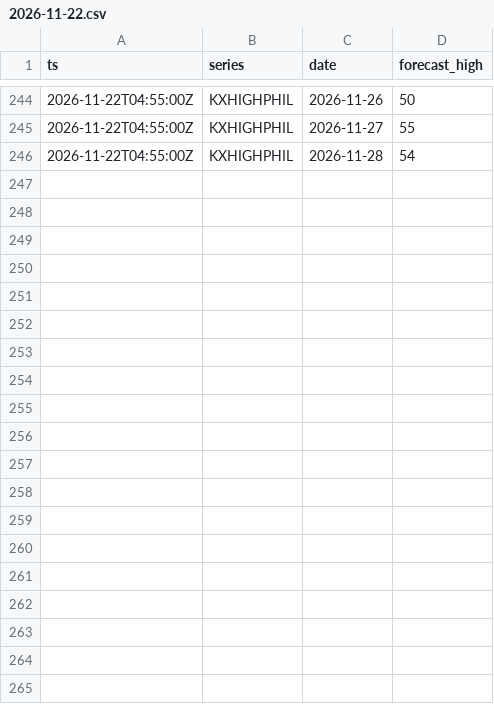
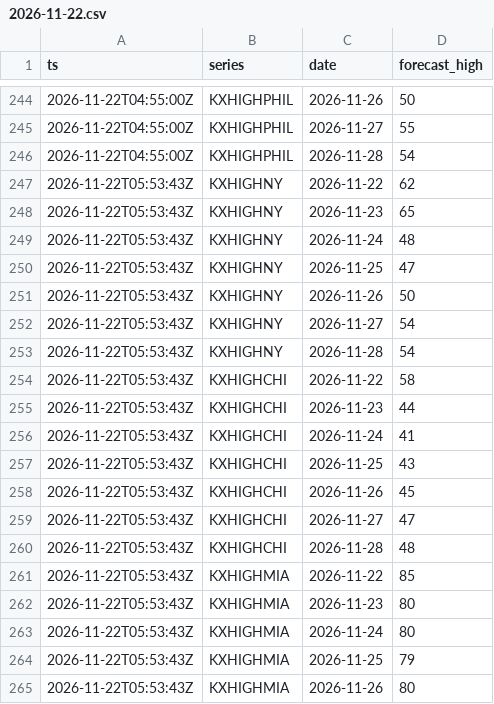
Before and after one commit to heathbernstein1203-afk/trading-lab-collector, a CSV file: data/weather/2026-11-22.csv, drawn as a sheet; only a part is shown, gaps mark what is left out; the diff covers the shown part only.

```diff
--- a/data/weather/2026-11-22.csv
+++ b/data/weather/2026-11-22.csv
@@ -246 +246,20 @@ ts,series,date,forecast_high
 2026-11-22T04:55:00Z,KXHIGHPHIL,2026-11-28,54
+2026-11-22T05:53:43Z,KXHIGHNY,2026-11-22,62
+2026-11-22T05:53:43Z,KXHIGHNY,2026-11-23,65
+2026-11-22T05:53:43Z,KXHIGHNY,2026-11-24,48
+2026-11-22T05:53:43Z,KXHIGHNY,2026-11-25,47
+2026-11-22T05:53:43Z,KXHIGHNY,2026-11-26,50
+2026-11-22T05:53:43Z,KXHIGHNY,2026-11-27,54
+2026-11-22T05:53:43Z,KXHIGHNY,2026-11-28,54
+2026-11-22T05:53:43Z,KXHIGHCHI,2026-11-22,58
+2026-11-22T05:53:43Z,KXHIGHCHI,2026-11-23,44
+2026-11-22T05:53:43Z,KXHIGHCHI,2026-11-24,41
+2026-11-22T05:53:43Z,KXHIGHCHI,2026-11-25,43
+2026-11-22T05:53:43Z,KXHIGHCHI,2026-11-26,45
+2026-11-22T05:53:43Z,KXHIGHCHI,2026-11-27,47
+2026-11-22T05:53:43Z,KXHIGHCHI,2026-11-28,48
+2026-11-22T05:53:43Z,KXHIGHMIA,2026-11-22,85
+2026-11-22T05:53:43Z,KXHIGHMIA,2026-11-23,80
+2026-11-22T05:53:43Z,KXHIGHMIA,2026-11-24,80
+2026-11-22T05:53:43Z,KXHIGHMIA,2026-11-25,79
+2026-11-22T05:53:43Z,KXHIGHMIA,2026-11-26,80
```
Also changed, not shown: 30 added rows elsewhere in this file, 12 other files.
